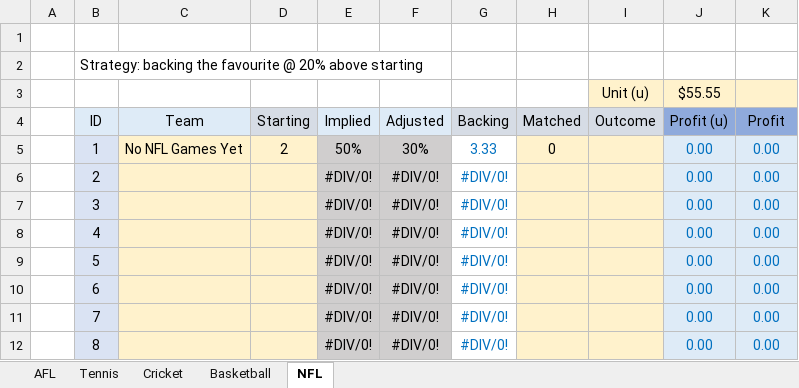
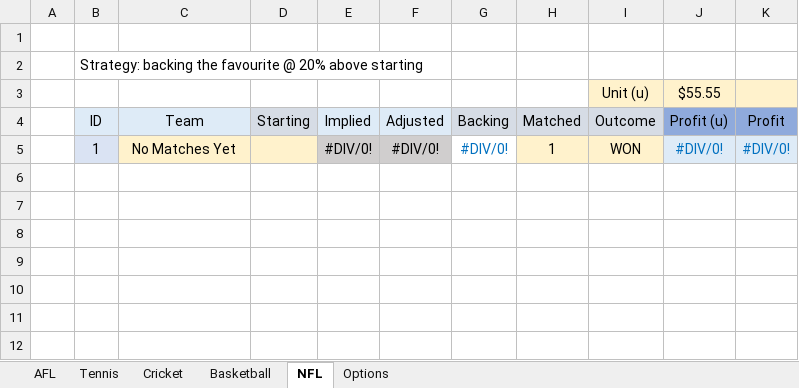
Before and after one commit to zazwaz12/BetfairExcel, an Excel workbook: Betfair-Volatility-Trading.xlsx, sheet NFL, drawn as a sheet; values as stored, in another font and other column widths than the file's, no borders; removed rows and columns are numbered as before the commit, all else as after; the diff names each change by its address in the sheet, - before the commit and + after, or states it on an @@ line.

```diff
--- a/Betfair-Volatility-Trading.xlsx (sheet NFL)
+++ b/Betfair-Volatility-Trading.xlsx (sheet NFL)
+sheet tab: Options
-row 5:  | 1 | No NFL Games Yet | 2 | 50% | 30% | 3.33 | 0 |  | 0.00 | 0.00
-row 6:  | 2 |  |  | #DIV/0! | #DIV/0! | #DIV/0! |  |  | 0.00 | 0.00
-row 7:  | 3 |  |  | #DIV/0! | #DIV/0! | #DIV/0! |  |  | 0.00 | 0.00
-row 8:  | 4 |  |  | #DIV/0! | #DIV/0! | #DIV/0! |  |  | 0.00 | 0.00
-row 9:  | 5 |  |  | #DIV/0! | #DIV/0! | #DIV/0! |  |  | 0.00 | 0.00
-row 10:  | 6 |  |  | #DIV/0! | #DIV/0! | #DIV/0! |  |  | 0.00 | 0.00
-row 11:  | 7 |  |  | #DIV/0! | #DIV/0! | #DIV/0! |  |  | 0.00 | 0.00
-row 12:  | 8 |  |  | #DIV/0! | #DIV/0! | #DIV/0! |  |  | 0.00 | 0.00
+row 5:  | 1 | No Matches Yet |  | #DIV/0! | #DIV/0! | #DIV/0! | 1 | WON | #DIV/0! | #DIV/0!
```
Also changed, not shown: sheet Tennis, sheet Cricket, sheet Basketball, sheet AFL.
